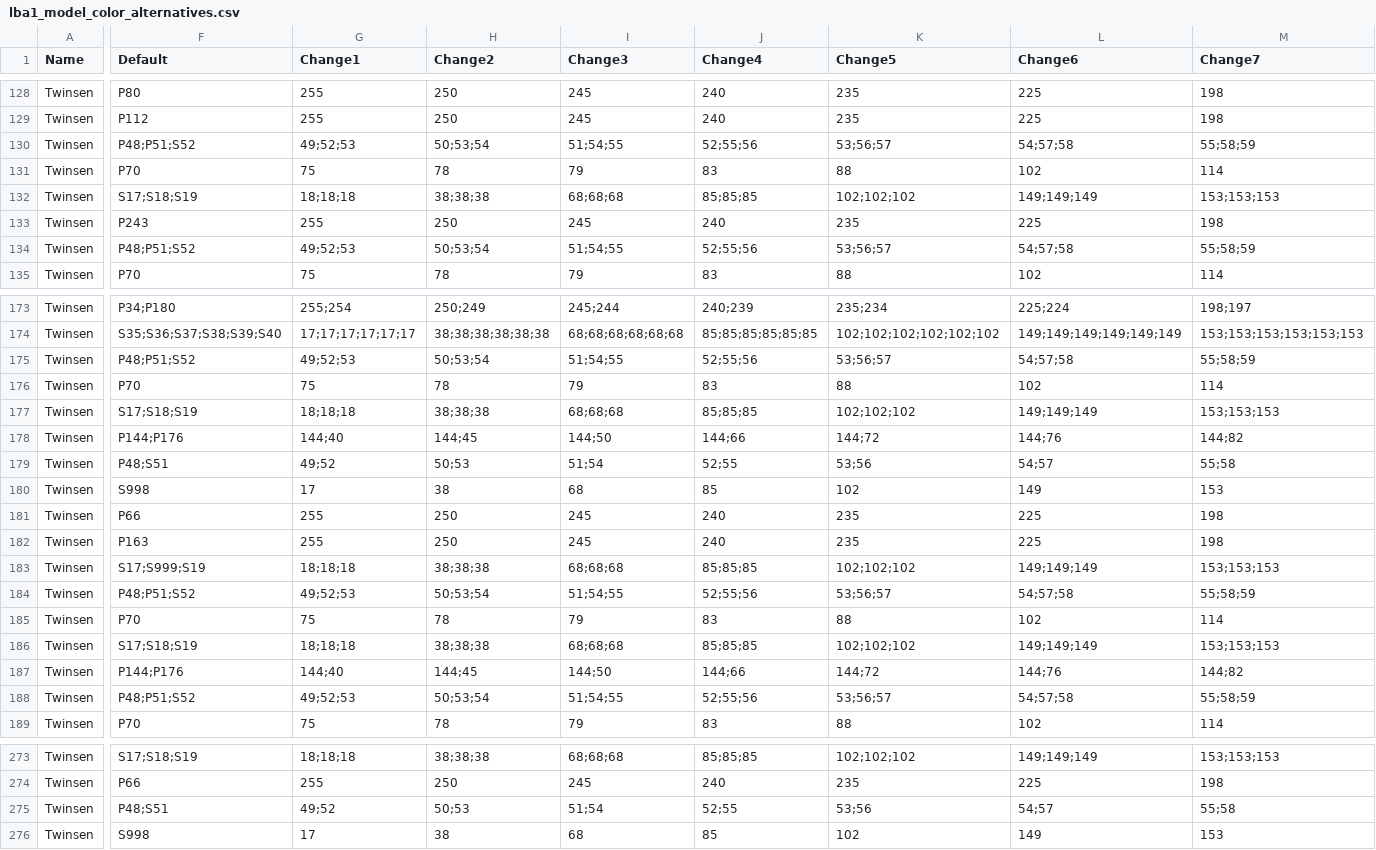
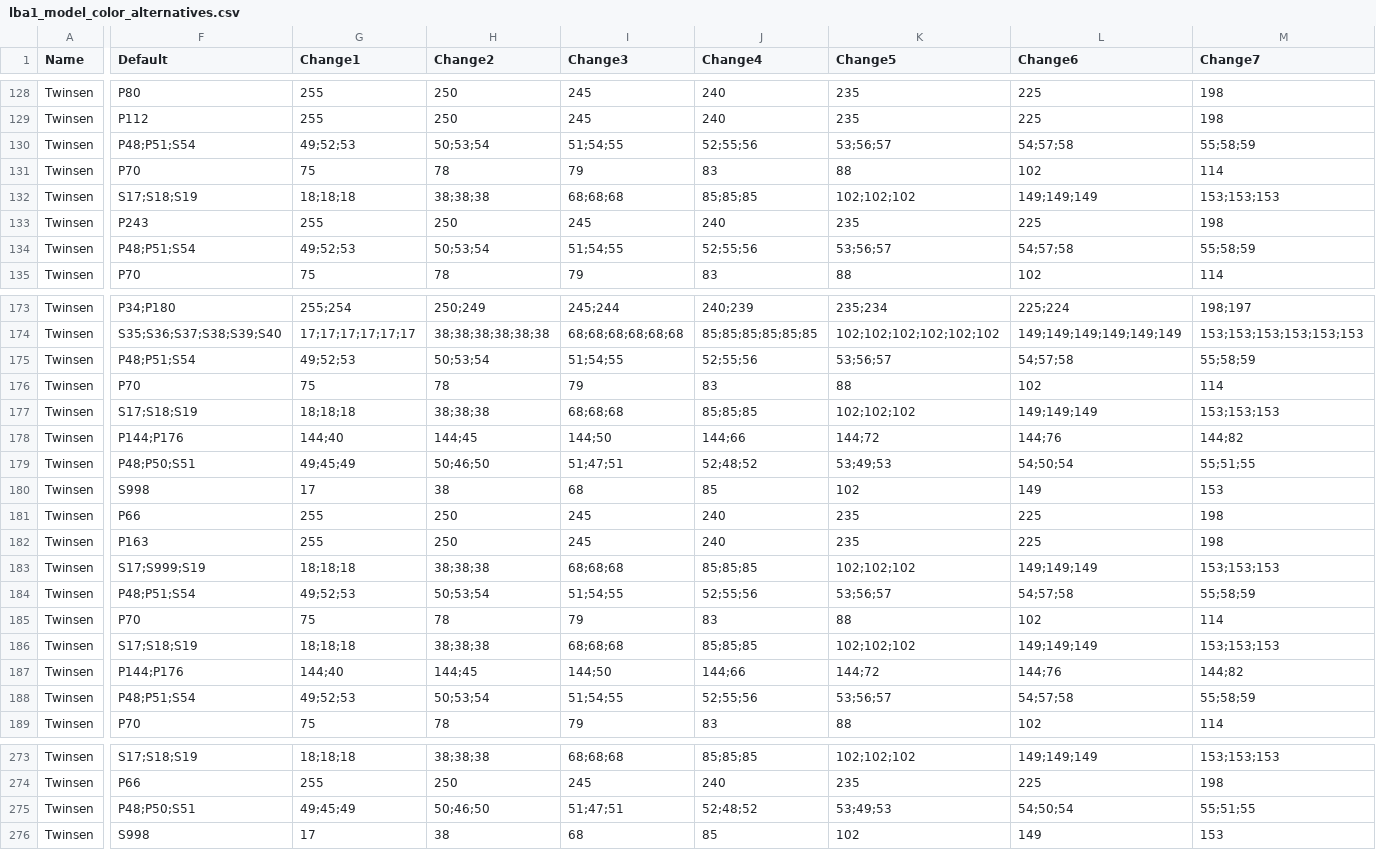
Before and after one commit to LBALab/lbanet, a CSV file: Data/Worlds/Lba1Original/Models/lba1_model_color_alternatives.csv, drawn as a sheet; only a part is shown, gaps mark what is left out; the diff covers the shown part only; the diff names each change by its address in the sheet, - before the commit and + after, or states it on an @@ line.

```diff
--- a/Data/Worlds/Lba1Original/Models/lba1_model_color_alternatives.csv
+++ b/Data/Worlds/Lba1Original/Models/lba1_model_color_alternatives.csv
-F130 (Default): P48;P51;S52
+F130 (Default): P48;P51;S54
-F134 (Default): P48;P51;S52
+F134 (Default): P48;P51;S54
-F175 (Default): P48;P51;S52
+F175 (Default): P48;P51;S54
-F179 (Default): P48;S51
+F179 (Default): P48;P50;S51
-G179 (Change1): 49;52
+G179 (Change1): 49;45;49
-H179 (Change2): 50;53
+H179 (Change2): 50;46;50
-I179 (Change3): 51;54
+I179 (Change3): 51;47;51
-J179 (Change4): 52;55
+J179 (Change4): 52;48;52
-K179 (Change5): 53;56
+K179 (Change5): 53;49;53
-L179 (Change6): 54;57
+L179 (Change6): 54;50;54
-M179 (Change7): 55;58
+M179 (Change7): 55;51;55
-F184 (Default): P48;P51;S52
+F184 (Default): P48;P51;S54
-F188 (Default): P48;P51;S52
+F188 (Default): P48;P51;S54
-F275 (Default): P48;S51
+F275 (Default): P48;P50;S51
-G275 (Change1): 49;52
+G275 (Change1): 49;45;49
-H275 (Change2): 50;53
+H275 (Change2): 50;46;50
-I275 (Change3): 51;54
+I275 (Change3): 51;47;51
-J275 (Change4): 52;55
+J275 (Change4): 52;48;52
-K275 (Change5): 53;56
+K275 (Change5): 53;49;53
-L275 (Change6): 54;57
+L275 (Change6): 54;50;54
-M275 (Change7): 55;58
+M275 (Change7): 55;51;55
```
Also changed, not shown: 116 edited cells elsewhere in this file.
